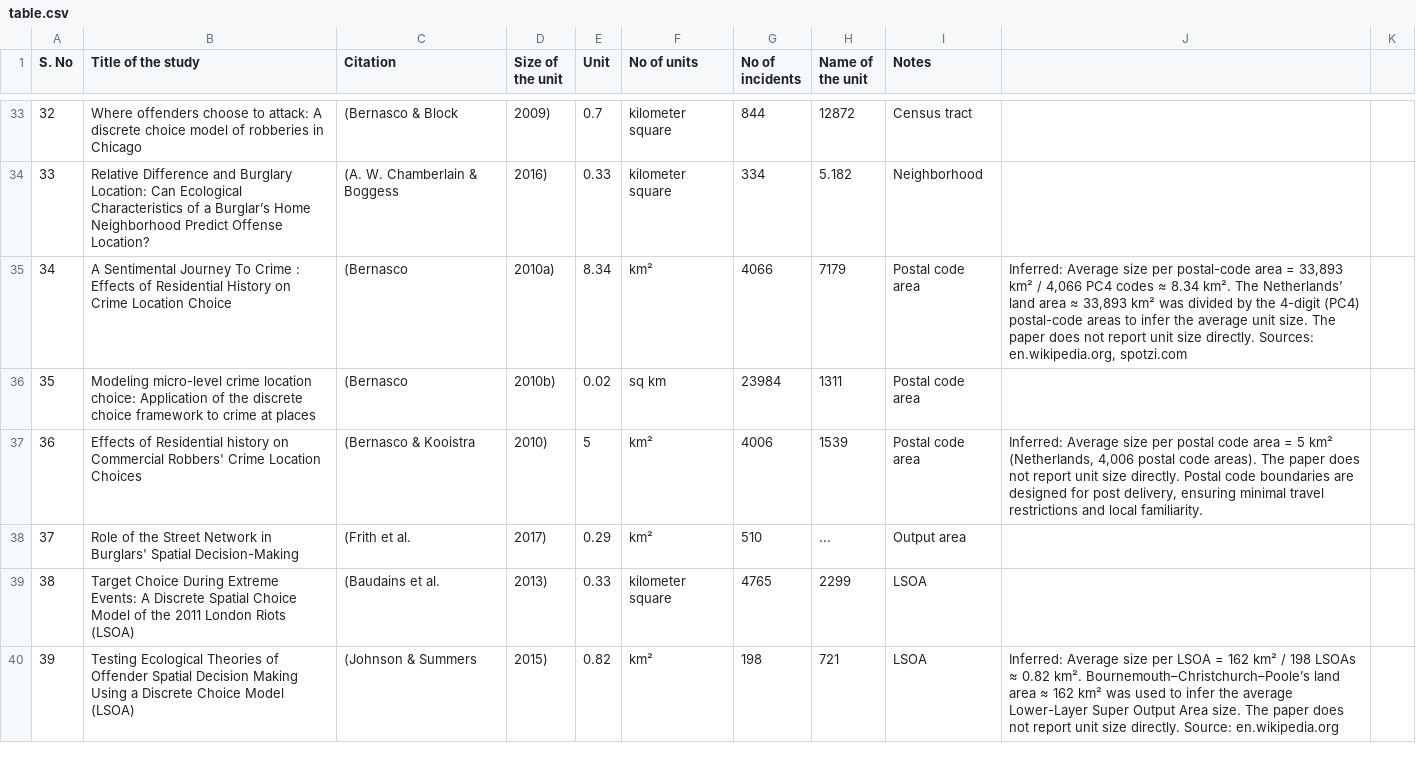
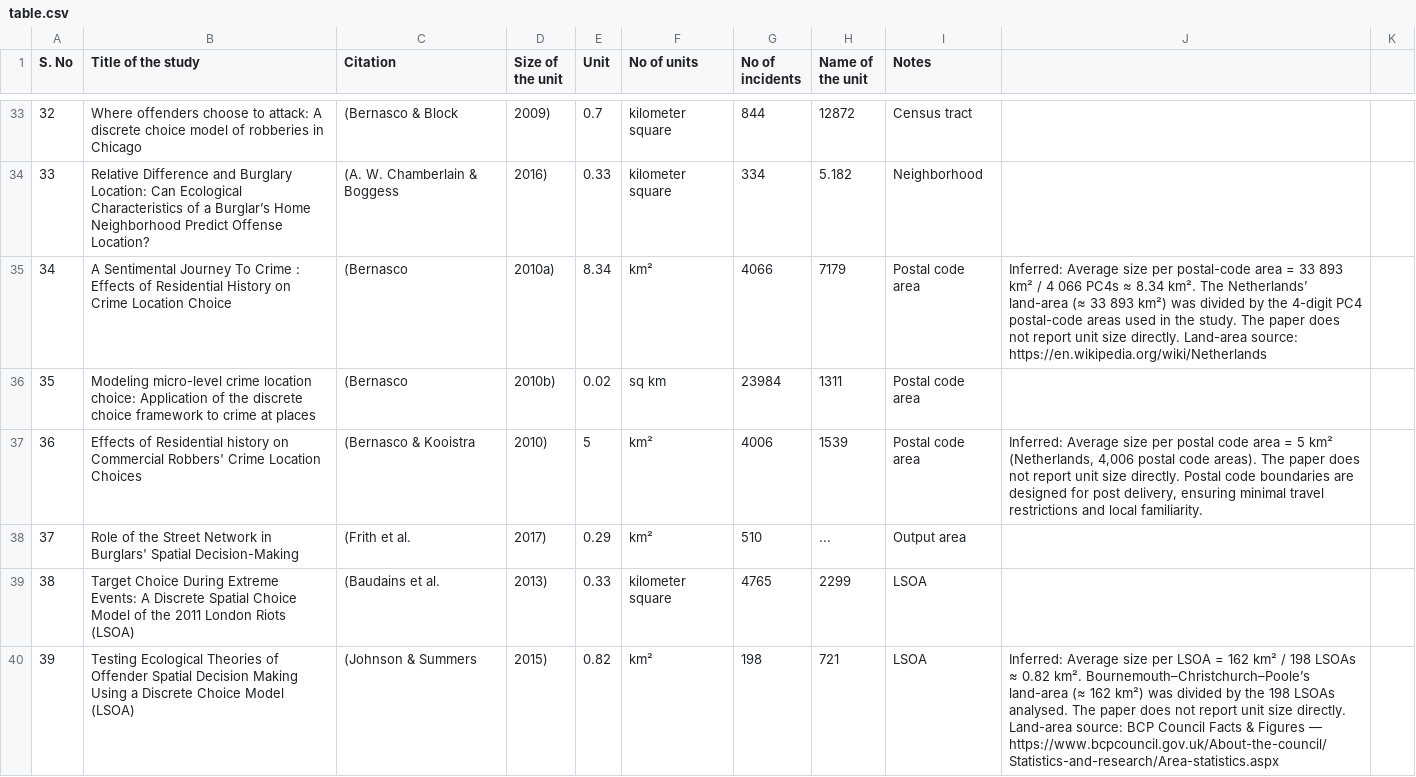
Before and after one commit to KuralarasanKumar/crime-location-choice-studies, a CSV file: table.csv, drawn as a sheet; only a part is shown, gaps mark what is left out; the diff covers the shown part only.

```diff
--- a/table.csv
+++ b/table.csv
@@ -34,3 +34,3 @@ S. No,Title of the study,Citation,Size of the unit,Unit,No of units,No of incide
 33,Relative Difference and Burglary Location: Can Ecological Characteristics of a Burglar’s Home Neighborhood Predict Offense Location?,(A. W. Chamberlain & Boggess, 2016),0.33,kilometer square,334,5.182,Neighborhood,
-34,A Sentimental Journey To Crime : Effects of Residential History on Crime Location Choice,(Bernasco, 2010a),8.34,km²,4066,7179,Postal code area,"Inferred: Average size per postal-code area = 33,893 km² / 4,066 PC4 codes ≈ 8.34 km². The Netherlands’ land area ≈ 33,893 km² was divided by the 4-digit (PC4) postal-code areas to infer the average unit size. The paper does not report unit size directly. Sources: en.wikipedia.org, spotzi.com"
+34,A Sentimental Journey To Crime : Effects of Residential History on Crime Location Choice,(Bernasco, 2010a),8.34,km²,4066,7179,Postal code area,"Inferred: Average size per postal-code area = 33 893 km² / 4 066 PC4s ≈ 8.34 km². The Netherlands’ land-area (≈ 33 893 km²) was divided by the 4-digit PC4 postal-code areas used in the study. The paper does not report unit size directly. Land-area source: https://en.wikipedia.org/wiki/Netherlands"
 35,Modeling micro-level crime location choice: Application of the discrete choice framework to crime at places,(Bernasco, 2010b),0.02,sq km,23984,1311,Postal code area,
@@ -39,2 +39,2 @@ S. No,Title of the study,Citation,Size of the unit,Unit,No of units,No of incide
 38,Target Choice During Extreme Events: A Discrete Spatial Choice Model of the 2011 London Riots (LSOA),(Baudains et al., 2013),0.33,kilometer square,4765,2299,LSOA,
-39,Testing Ecological Theories of Offender Spatial Decision Making Using a Discrete Choice Model (LSOA),(Johnson & Summers, 2015),0.82,km²,198,721,LSOA,"Inferred: Average size per LSOA = 162 km² / 198 LSOAs ≈ 0.82 km². Bournemouth–Christchurch–Poole’s land area ≈ 162 km² was used to infer the average Lower-Layer Super Output Area size. The paper does not report unit size directly. Source: en.wikipedia.org"
+39,Testing Ecological Theories of Offender Spatial Decision Making Using a Discrete Choice Model (LSOA),(Johnson & Summers, 2015),0.82,km²,198,721,LSOA,"Inferred: Average size per LSOA = 162 km² / 198 LSOAs ≈ 0.82 km². Bournemouth–Christchurch–Poole’s land-area (≈ 162 km²) was divided by the 198 LSOAs analysed. The paper does not report unit size directly. Land-area source: BCP Council Facts & Figures — https://www.bcpcouncil.gov.uk/About-the-council/Statistics-and-research/Area-statistics.aspx"
```
Also changed, not shown: 5 edited cells elsewhere in this file, 20250630_Table.csv, 1 other file.
